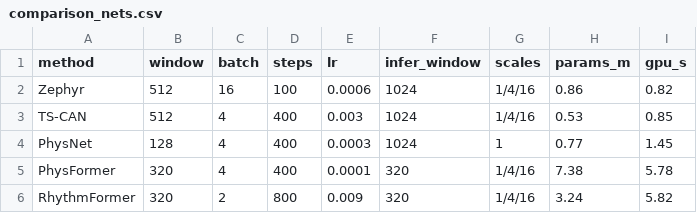
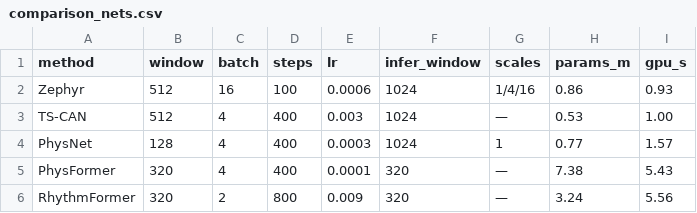
Before and after one commit to AllenNeuralDynamics/zephyr-manuscript, a CSV file: manuscript/tables/comparison_nets.csv, drawn as a sheet.

```diff
--- a/manuscript/tables/comparison_nets.csv
+++ b/manuscript/tables/comparison_nets.csv
@@ -1,6 +1,6 @@
 method,window,batch,steps,lr,infer_window,scales,params_m,gpu_s
-Zephyr,512,16,100,0.0006,1024,1/4/16,0.86,0.82
-TS-CAN,512,4,400,0.003,1024,1/4/16,0.53,0.85
-PhysNet,128,4,400,0.0003,1024,1,0.77,1.45
-PhysFormer,320,4,400,0.0001,320,1/4/16,7.38,5.78
-RhythmFormer,320,2,800,0.009,320,1/4/16,3.24,5.82
+Zephyr,512,16,100,0.0006,1024,1/4/16,0.86,0.93
+TS-CAN,512,4,400,0.003,1024,—,0.53,1.00
+PhysNet,128,4,400,0.0003,1024,1,0.77,1.57
+PhysFormer,320,4,400,0.0001,320,—,7.38,5.43
+RhythmFormer,320,2,800,0.009,320,—,3.24,5.56
```
Also changed, not shown: manuscript/tables/benchmark.csv, manuscript/tables/benchmark_b.csv, 54 other files.
